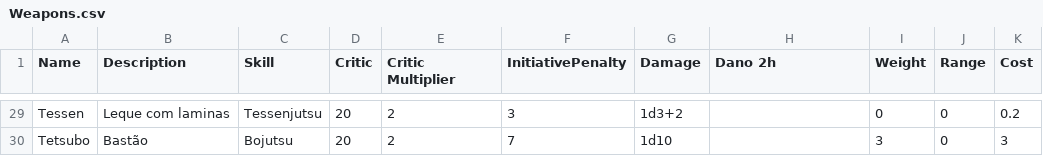
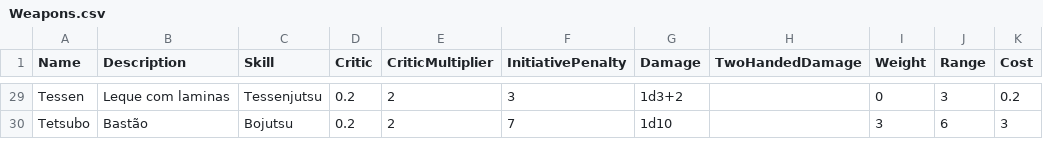
Before and after one commit to patrickhacens/DaemonCharacterCreator, a CSV file: CharacterManager/wwwroot/data/Weapons.csv, drawn as a sheet; only a part is shown, gaps mark what is left out; the diff covers the shown part only; the diff names each change by its address in the sheet, - before the commit and + after, or states it on an @@ line.

```diff
--- a/CharacterManager/wwwroot/data/Weapons.csv
+++ b/CharacterManager/wwwroot/data/Weapons.csv
-E1: Critic Multiplier
+E1: CriticMultiplier
-H1: Dano 2h
+H1: TwoHandedDamage
-D29:D30 (Critic): 20
+D29:D30 (Critic): 0.2
-J29 (Range): 0
+J29 (Range): 3
-J30 (Range): 0
+J30 (Range): 6
```
Also changed, not shown: 55 edited cells elsewhere in this file, CharacterManager/wwwroot/data/Skills.csv, 14 other files.
